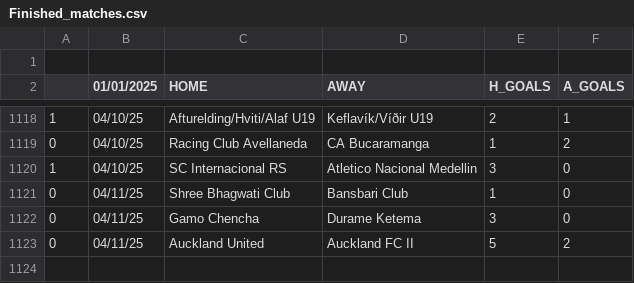
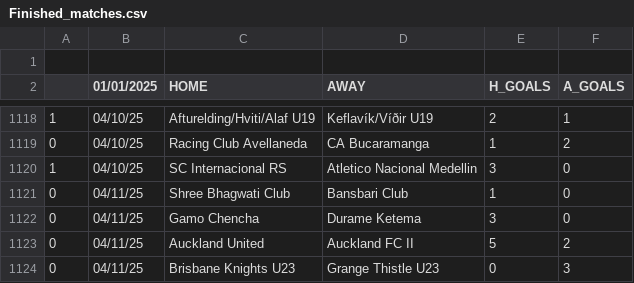
Before and after one commit to JOSPHATT/Finished_Matches, a CSV file: Finished_matches.csv, drawn as a sheet; only a part is shown, gaps mark what is left out.

```diff
--- a/Finished_matches.csv
+++ b/Finished_matches.csv
@@ -1123 +1123,2 @@
 0,04/11/25,Auckland United,Auckland FC II,5,2
+0,04/11/25,Brisbane Knights U23,Grange Thistle U23,0,3
```
Also changed, not shown: half_time_matches.csv.
